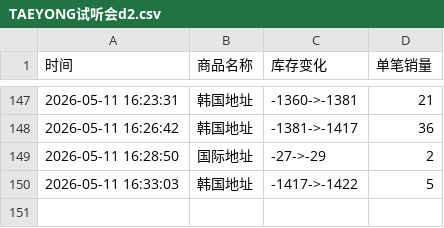
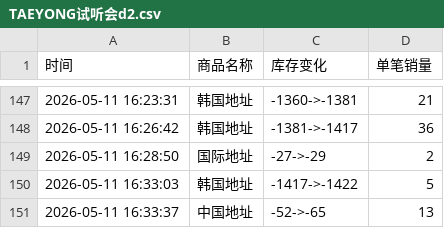
Before and after one commit to yuiki001/TAEYONG-k4d2, a CSV file: TAEYONG试听会d2.csv, drawn as a sheet; only a part is shown, gaps mark what is left out.

Commit message:
自动更新数据 2026-05-11 16:33:38

```diff
--- a/TAEYONG试听会d2.csv
+++ b/TAEYONG试听会d2.csv
@@ -150 +150,2 @@
 2026-05-11 16:33:03,韩国地址,-1417->-1422,5
+2026-05-11 16:33:37,中国地址,-52->-65,13
```
